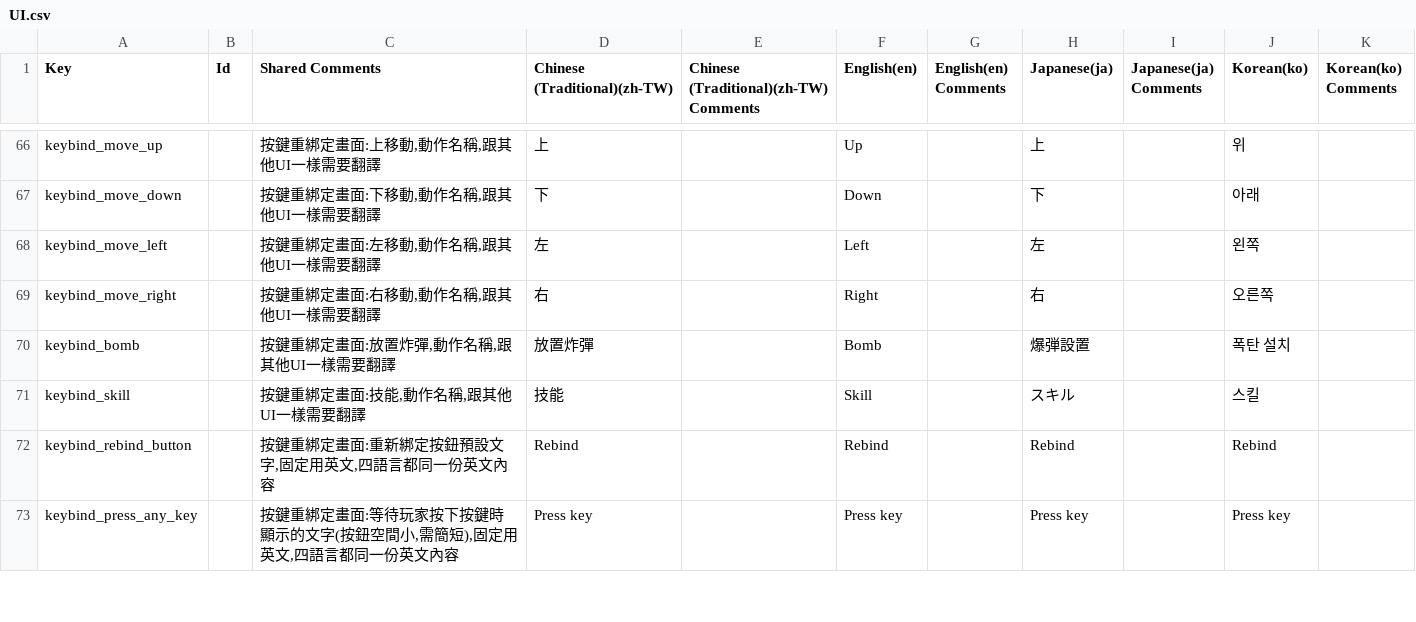
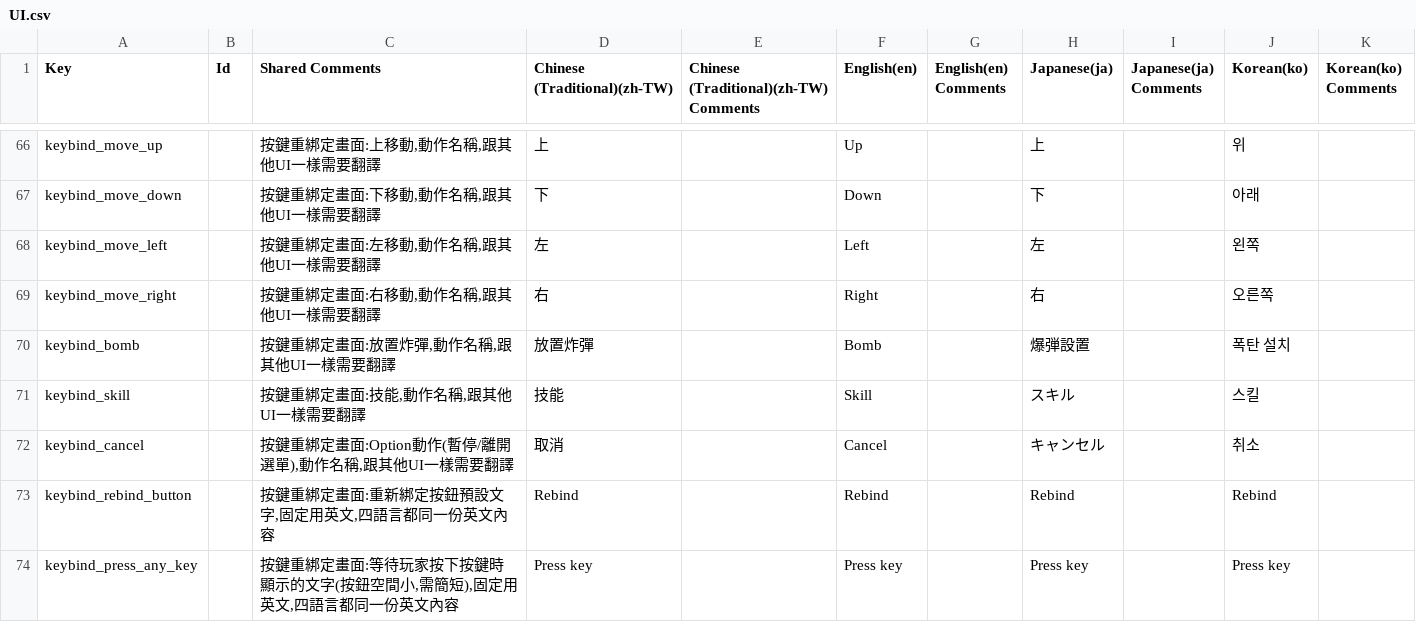
Before and after one commit to ChuChuCode/HoloRememory, a CSV file: Assets/Localization/CSV/UI.csv, drawn as a sheet; only a part is shown, gaps mark what is left out.

```diff
--- a/Assets/Localization/CSV/UI.csv
+++ b/Assets/Localization/CSV/UI.csv
@@ -71,2 +71,3 @@ Key,Id,Shared Comments,Chinese (Traditional)(zh-TW),Chinese (Traditional)(zh-TW)
 "keybind_skill",,"按鍵重綁定畫面:技能,動作名稱,跟其他UI一樣需要翻譯","技能","","Skill","","スキル","","스킬",""
+"keybind_cancel",,"按鍵重綁定畫面:Option動作(暫停/離開選單),動作名稱,跟其他UI一樣需要翻譯","取消","","Cancel","","キャンセル","","취소",""
 "keybind_rebind_button",,"按鍵重綁定畫面:重新綁定按鈕預設文字,固定用英文,四語言都同一份英文內容","Rebind","","Rebind","","Rebind","","Rebind",""
```
Also changed, not shown: 55 other files.
